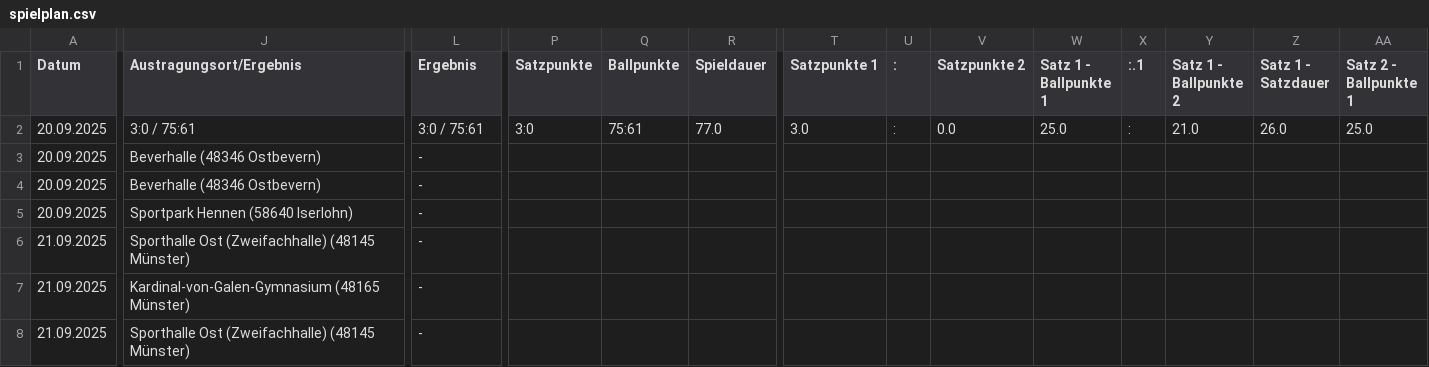
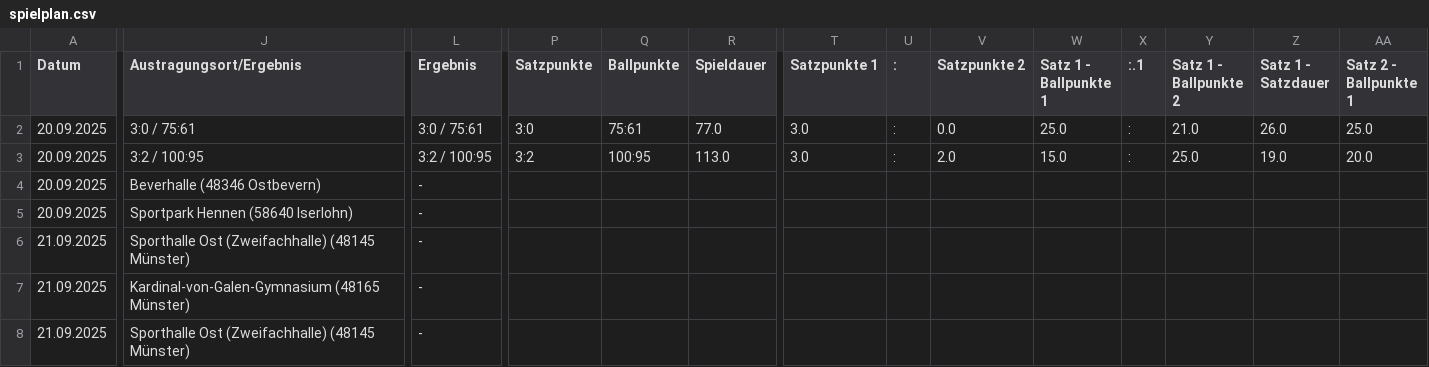
Before and after one commit to uscmuenster/USC-Spielplaene2526, a CSV file: docs/spielplan.csv, drawn as a sheet; only a part is shown, gaps mark what is left out; the diff covers the shown part only; the diff names each change by its address in the sheet, - before the commit and + after, or states it on an @@ line.

```diff
--- a/docs/spielplan.csv
+++ b/docs/spielplan.csv
-J3 (Austragungsort/Ergebnis): Beverhalle (48346 Ostbevern)
+J3 (Austragungsort/Ergebnis): 3:2 / 100:95
-L3 (Ergebnis): -
+L3 (Ergebnis): 3:2 / 100:95
-P3 (Satzpunkte): (empty)
+P3 (Satzpunkte): 3:2
-Q3 (Ballpunkte): (empty)
+Q3 (Ballpunkte): 100:95
-R3 (Spieldauer): (empty)
+R3 (Spieldauer): 113.0
-T3 (Satzpunkte 1): (empty)
+T3 (Satzpunkte 1): 3.0
-U3 (:): (empty)
+U3 (:): :
-V3 (Satzpunkte 2): (empty)
+V3 (Satzpunkte 2): 2.0
-W3 (Satz 1 - Ballpunkte 1): (empty)
+W3 (Satz 1 - Ballpunkte 1): 15.0
-X3 (:.1): (empty)
+X3 (:.1): :
-Y3 (Satz 1 - Ballpunkte 2): (empty)
+Y3 (Satz 1 - Ballpunkte 2): 25.0
-Z3 (Satz 1 - Satzdauer): (empty)
+Z3 (Satz 1 - Satzdauer): 19.0
-AA3 (Satz 2 - Ballpunkte 1): (empty)
+AA3 (Satz 2 - Ballpunkte 1): 20.0
```
Also changed, not shown: 15 edited cells elsewhere in this file.
